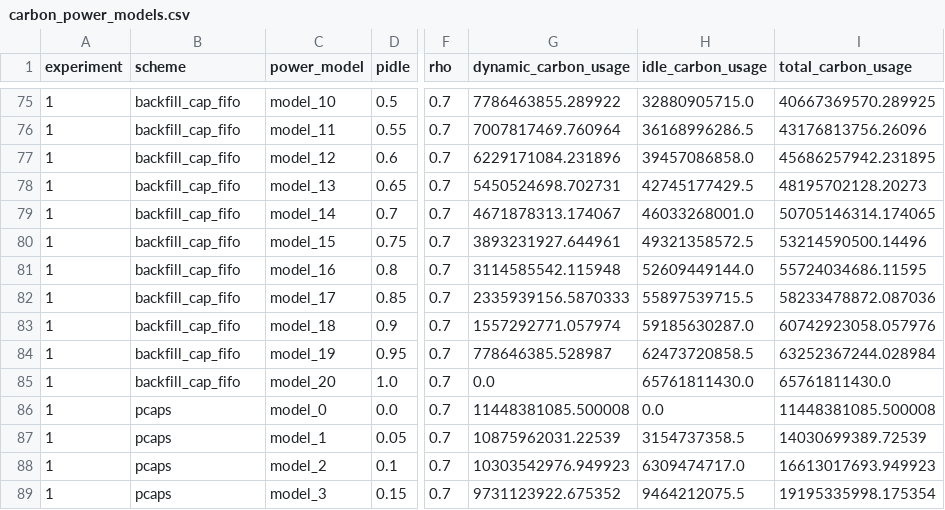
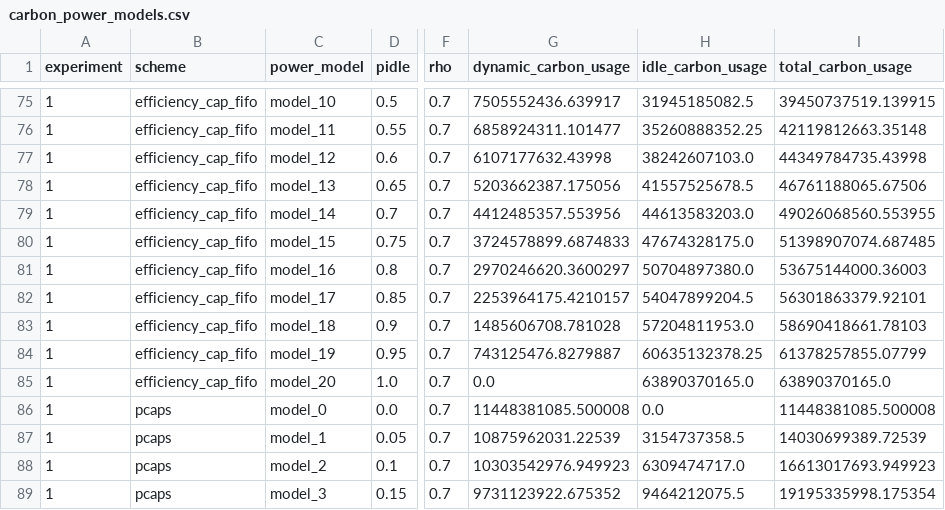
Before and after one commit to FKnoell/master_thesis, a CSV file: simulator/results/carbon_power_models.csv, drawn as a sheet; only a part is shown, gaps mark what is left out; the diff covers the shown part only; the diff names each change by its address in the sheet, - before the commit and + after, or states it on an @@ line.

Commit message:
feat: carbon-efficiency tie-breaking for CAP-FIFO

```diff
--- a/simulator/results/carbon_power_models.csv
+++ b/simulator/results/carbon_power_models.csv
-B75:B85 (scheme): backfill_cap_fifo
+B75:B85 (scheme): efficiency_cap_fifo
-G75 (dynamic_carbon_usage): 7786463855.289922
+G75 (dynamic_carbon_usage): 7505552436.639917
-H75 (idle_carbon_usage): 32880905715.0
+H75 (idle_carbon_usage): 31945185082.5
-I75 (total_carbon_usage): 40667369570.289925
+I75 (total_carbon_usage): 39450737519.139915
-G76 (dynamic_carbon_usage): 7007817469.760964
+G76 (dynamic_carbon_usage): 6858924311.101477
-H76 (idle_carbon_usage): 36168996286.5
+H76 (idle_carbon_usage): 35260888352.25
-I76 (total_carbon_usage): 43176813756.26096
+I76 (total_carbon_usage): 42119812663.35148
-G77 (dynamic_carbon_usage): 6229171084.231896
+G77 (dynamic_carbon_usage): 6107177632.43998
-H77 (idle_carbon_usage): 39457086858.0
+H77 (idle_carbon_usage): 38242607103.0
-I77 (total_carbon_usage): 45686257942.231895
+I77 (total_carbon_usage): 44349784735.43998
-G78 (dynamic_carbon_usage): 5450524698.702731
+G78 (dynamic_carbon_usage): 5203662387.175056
-H78 (idle_carbon_usage): 42745177429.5
+H78 (idle_carbon_usage): 41557525678.5
-I78 (total_carbon_usage): 48195702128.20273
+I78 (total_carbon_usage): 46761188065.67506
-G79 (dynamic_carbon_usage): 4671878313.174067
+G79 (dynamic_carbon_usage): 4412485357.553956
-H79 (idle_carbon_usage): 46033268001.0
+H79 (idle_carbon_usage): 44613583203.0
-I79 (total_carbon_usage): 50705146314.174065
+I79 (total_carbon_usage): 49026068560.553955
-G80 (dynamic_carbon_usage): 3893231927.644961
+G80 (dynamic_carbon_usage): 3724578899.6874833
-H80 (idle_carbon_usage): 49321358572.5
+H80 (idle_carbon_usage): 47674328175.0
-I80 (total_carbon_usage): 53214590500.14496
+I80 (total_carbon_usage): 51398907074.687485
-G81 (dynamic_carbon_usage): 3114585542.115948
+G81 (dynamic_carbon_usage): 2970246620.3600297
-H81 (idle_carbon_usage): 52609449144.0
+H81 (idle_carbon_usage): 50704897380.0
-I81 (total_carbon_usage): 55724034686.11595
+I81 (total_carbon_usage): 53675144000.36003
-G82 (dynamic_carbon_usage): 2335939156.5870333
+G82 (dynamic_carbon_usage): 2253964175.4210157
-H82 (idle_carbon_usage): 55897539715.5
+H82 (idle_carbon_usage): 54047899204.5
-I82 (total_carbon_usage): 58233478872.087036
+I82 (total_carbon_usage): 56301863379.92101
-G83 (dynamic_carbon_usage): 1557292771.057974
+G83 (dynamic_carbon_usage): 1485606708.781028
-H83 (idle_carbon_usage): 59185630287.0
+H83 (idle_carbon_usage): 57204811953.0
-I83 (total_carbon_usage): 60742923058.057976
+I83 (total_carbon_usage): 58690418661.78103
-G84 (dynamic_carbon_usage): 778646385.528987
+G84 (dynamic_carbon_usage): 743125476.8279887
-H84 (idle_carbon_usage): 62473720858.5
+H84 (idle_carbon_usage): 60635132378.25
-I84 (total_carbon_usage): 63252367244.028984
+I84 (total_carbon_usage): 61378257855.07799
-H85 (idle_carbon_usage): 65761811430.0
+H85 (idle_carbon_usage): 63890370165.0
-I85 (total_carbon_usage): 65761811430.0
+I85 (total_carbon_usage): 63890370165.0
```
Also changed, not shown: 39 edited cells elsewhere in this file, 3 other files.
